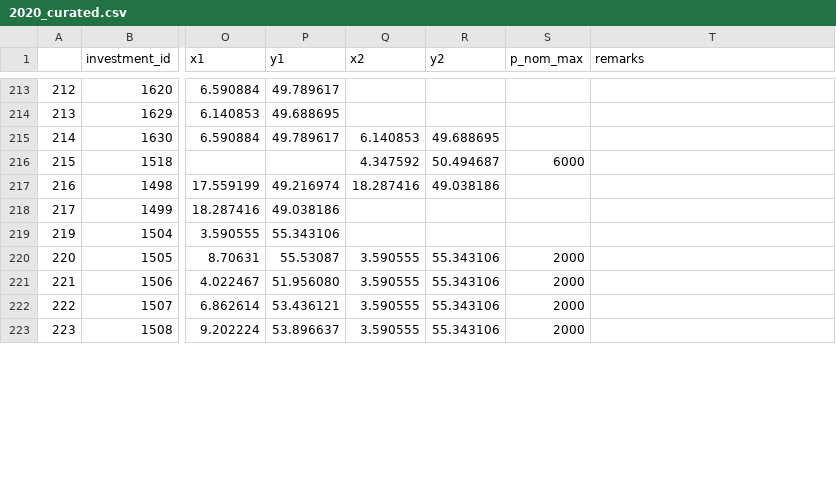
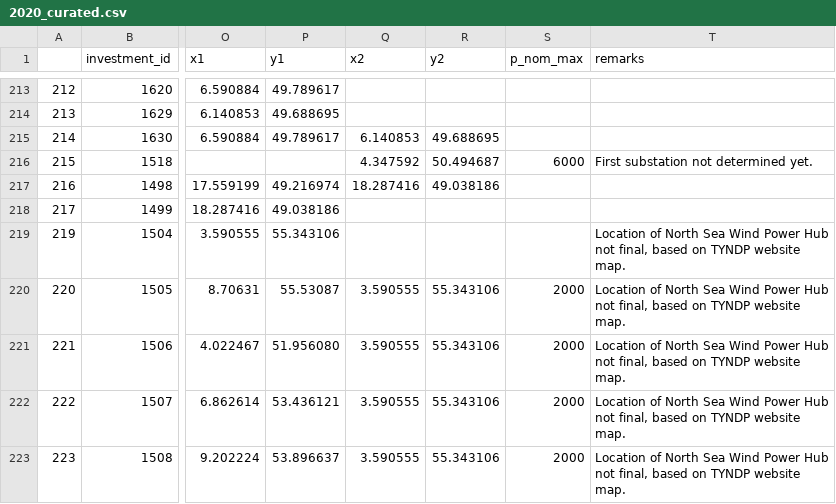
Before and after one commit to grecht/tyndp_to_pypsa, a CSV file: 2020/2020_curated.csv, drawn as a sheet; only a part is shown, gaps mark what is left out; the diff covers the shown part only; the diff names each change by its address in the sheet, - before the commit and + after, or states it on an @@ line.

Commit message:
Add remarks

```diff
--- a/2020/2020_curated.csv
+++ b/2020/2020_curated.csv
-T216 (remarks): (empty)
+T216 (remarks): First substation not determined yet.
-T219:T223 (remarks): (empty)
+T219:T223 (remarks): Location of North Sea Wind Power Hub not final, based on TYNDP website map.
```
Also changed, not shown: 41 edited cells elsewhere in this file.
